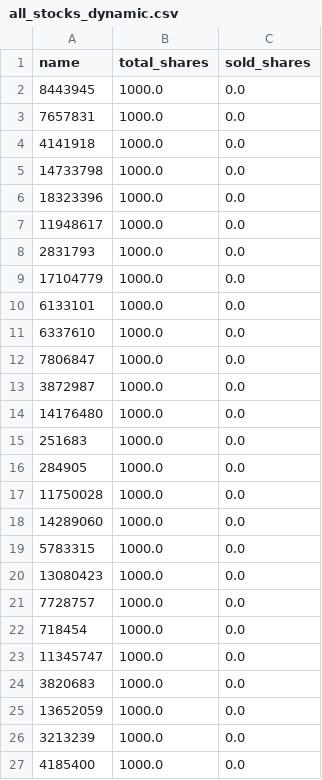
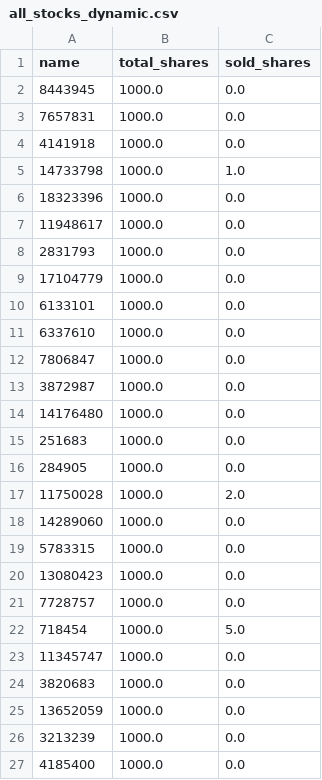
Before and after one commit to antoineschieb/osuinvest, a CSV file: all_stocks_dynamic.csv, drawn as a sheet; only a part is shown.

```diff
--- a/all_stocks_dynamic.csv
+++ b/all_stocks_dynamic.csv
@@ -4,3 +4,3 @@ name,total_shares,sold_shares
 4141918,1000.0,0.0
-14733798,1000.0,0.0
+14733798,1000.0,1.0
 18323396,1000.0,0.0
@@ -16,3 +16,3 @@ name,total_shares,sold_shares
 284905,1000.0,0.0
-11750028,1000.0,0.0
+11750028,1000.0,2.0
 14289060,1000.0,0.0
@@ -21,3 +21,3 @@ name,total_shares,sold_shares
 7728757,1000.0,0.0
-718454,1000.0,0.0
+718454,1000.0,5.0
 11345747,1000.0,0.0
```
Also changed, not shown: 5 other files.
